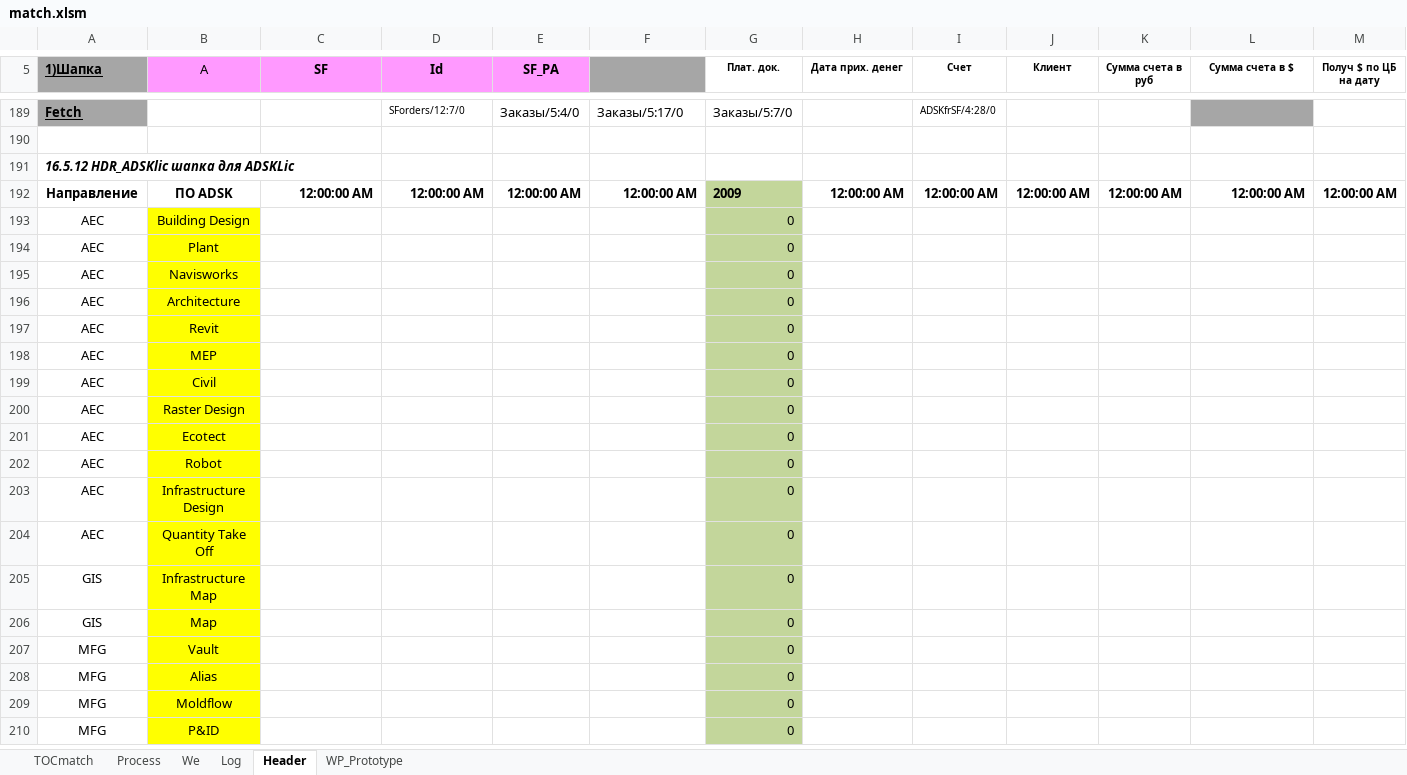
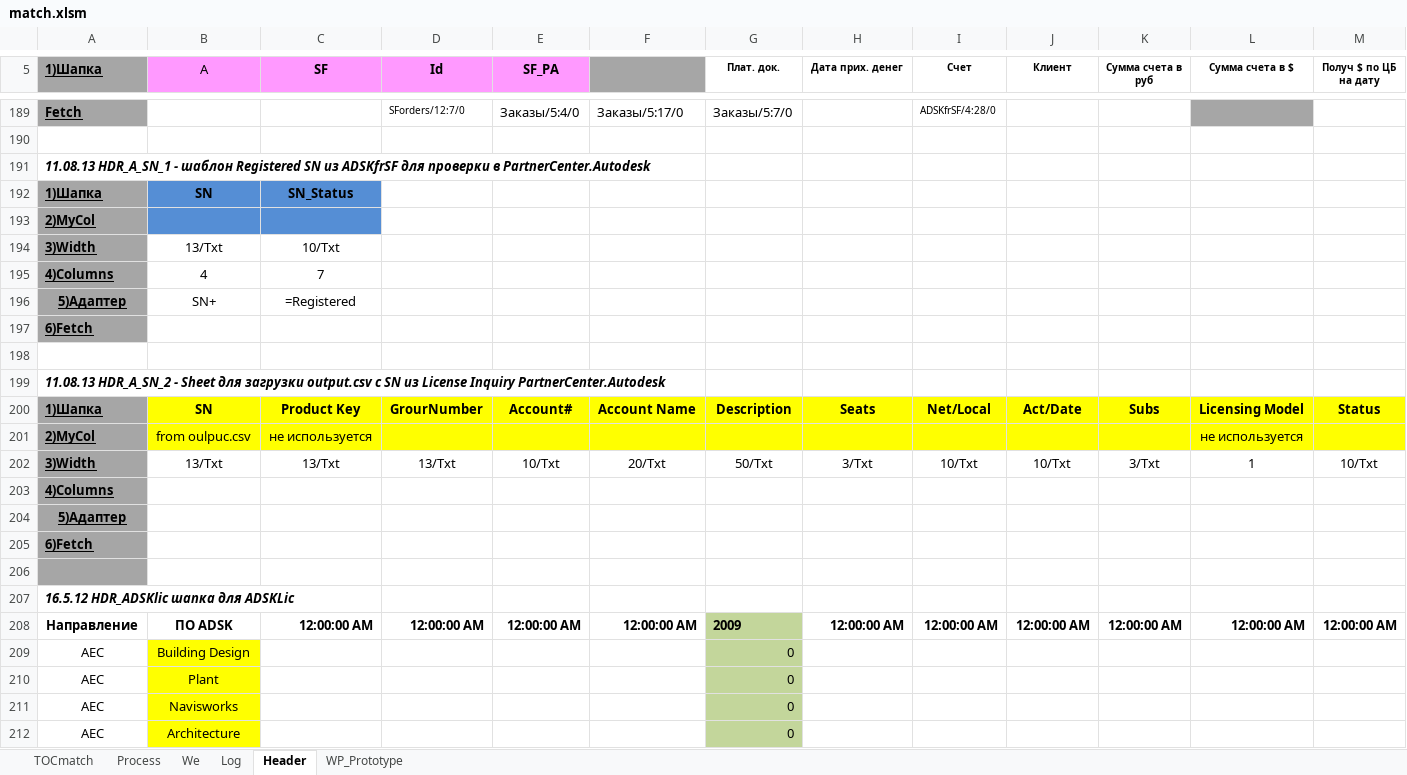
Before and after one commit to PavelKhrapkin/match, an Excel workbook: match2.0/match.xlsm, sheet Header, drawn as a sheet; only a part is shown, gaps mark what is left out; the shorter side is filled out with more unchanged rows; values as stored, in another font and other column widths than the file's, no borders; charts and pictures and conditional formats not drawn; rows hold the shown columns only; the diff names each change by its address in the sheet, - before the commit and + after, or states it on an @@ line.

```diff
--- a/match2.0/match.xlsm (sheet Header)
+++ b/match2.0/match.xlsm (sheet Header)
+row 191: 11.08.13 HDR_A_SN_1 - шаблон Registered SN из ADSKfrSF для проверки в PartnerCenter.Autodesk
+row 192: 1)Шапка | SN | SN_Status
+row 193: 2)MyCol
+row 194: 3)Width | 13/Txt | 10/Txt
+row 195: 4)Columns | 4 | 7
+row 196: 5)Адаптер | SN+ | =Registered
+row 197: 6)Fetch
+row 198: (empty)
+row 199: 11.08.13 HDR_A_SN_2 - Sheet для загрузки output.csv с SN из License Inquiry PartnerCenter.Autodesk
+row 200: 1)Шапка | SN | Product Key | GrourNumber | Account# | Account Name | Description | Seats | Net/Local | Act/Date | Subs | Licensing Model | Status
+row 201: 2)MyCol | from oulpuc.csv | не используется |  |  |  |  |  |  |  |  | не используется
+row 202: 3)Width | 13/Txt | 13/Txt | 13/Txt | 10/Txt | 20/Txt | 50/Txt | 3/Txt | 10/Txt | 10/Txt | 3/Txt | 1 | 10/Txt
+row 203: 4)Columns
+row 204: 5)Адаптер
+row 205: 6)Fetch
+row 206: (empty)
```
Also changed, not shown: sheet Log, sheet TOCmatch, sheet Process, formulas that keep their value, hidden cells.
